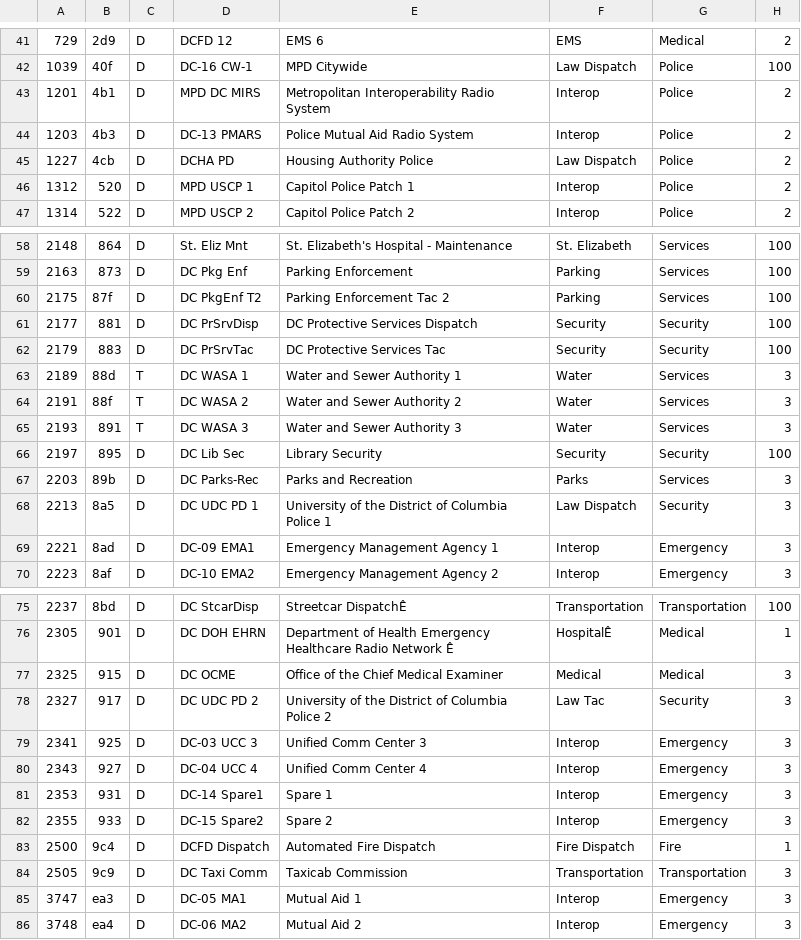
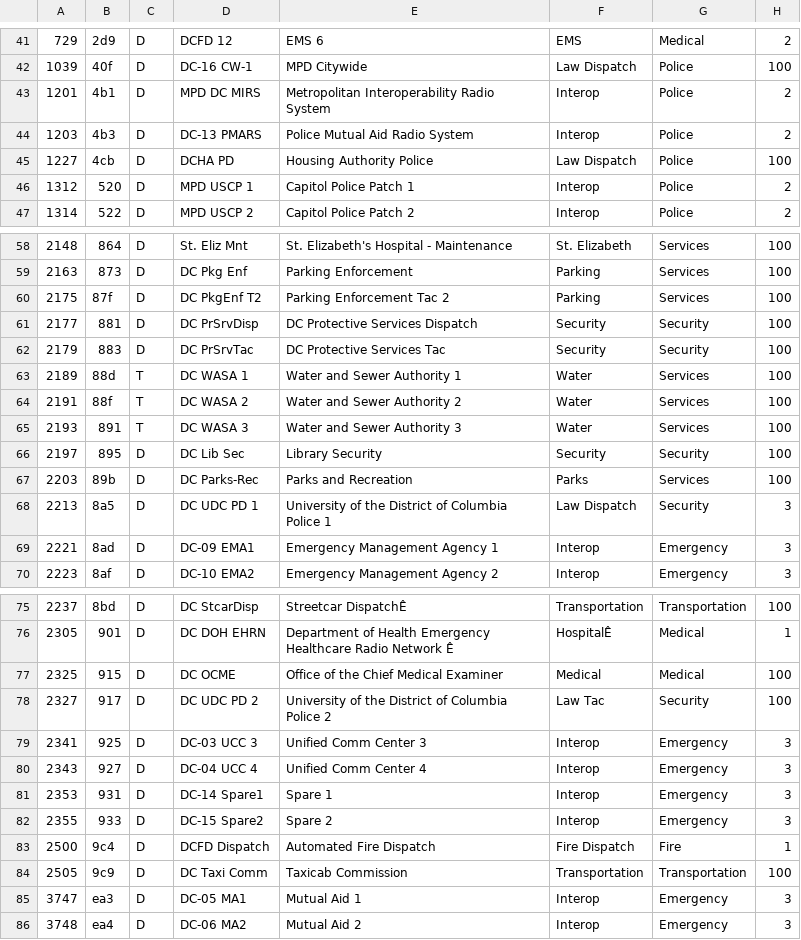
Before and after one commit to robotastic/trunk-recorder, a CSV file: ChanList.csv, drawn as a sheet; only a part is shown, gaps mark what is left out.

Commit message:
dropping mor junk channels

```diff
--- a/ChanList.csv
+++ b/ChanList.csv
@@ -44,3 +44,3 @@
 1203,4b3,D,DC-13 PMARS, Police Mutual Aid Radio System,Interop,Police,2
-1227,4cb,D,DCHA PD,Housing Authority Police,Law Dispatch,Police,2
+1227,4cb,D,DCHA PD,Housing Authority Police,Law Dispatch,Police,100
 1312,520,D,MPD USCP 1,Capitol Police Patch 1,Interop,Police,2
@@ -62,7 +62,7 @@
 2179,883,D,DC PrSrvTac,DC Protective Services Tac,Security,Security,100
-2189,88d,T,DC WASA 1,Water and Sewer Authority 1,Water,Services,3
-2191,88f,T,DC WASA 2,Water and Sewer Authority 2,Water,Services,3
-2193,891,T,DC WASA 3,Water and Sewer Authority 3,Water,Services,3
+2189,88d,T,DC WASA 1,Water and Sewer Authority 1,Water,Services,100
+2191,88f,T,DC WASA 2,Water and Sewer Authority 2,Water,Services,100
+2193,891,T,DC WASA 3,Water and Sewer Authority 3,Water,Services,100
 2197,895,D,DC Lib Sec,Library Security,Security,Security,100
-2203,89b,D,DC Parks-Rec,Parks and Recreation,Parks,Services,3
+2203,89b,D,DC Parks-Rec,Parks and Recreation,Parks,Services,100
 2213,8a5,D,DC UDC PD 1,University of the District of Columbia Police 1,Law Dispatch,Security,3
@@ -76,4 +76,4 @@
 2305,901,D,DC DOH EHRN,Department of Health Emergency Healthcare Radio Network Ê,HospitalÊ,Medical,1
-2325,915,D,DC OCME,Office of the Chief Medical Examiner ,Medical,Medical,3
-2327,917,D,DC UDC PD 2,University of the District of Columbia Police 2,Law Tac,Security,3
+2325,915,D,DC OCME,Office of the Chief Medical Examiner ,Medical,Medical,100
+2327,917,D,DC UDC PD 2,University of the District of Columbia Police 2,Law Tac,Security,100
 2341,925,D,DC-03 UCC 3,Unified Comm Center 3,Interop,Emergency,3
@@ -83,3 +83,3 @@
 2500,9c4,D,DCFD Dispatch,Automated Fire Dispatch,Fire Dispatch,Fire,1
-2505,9c9,D,DC Taxi Comm,Taxicab Commission,Transportation,Transportation,3
+2505,9c9,D,DC Taxi Comm,Taxicab Commission,Transportation,Transportation,100
 3747,ea3,D,DC-05 MA1,Mutual Aid 1,Interop,Emergency,3
```
